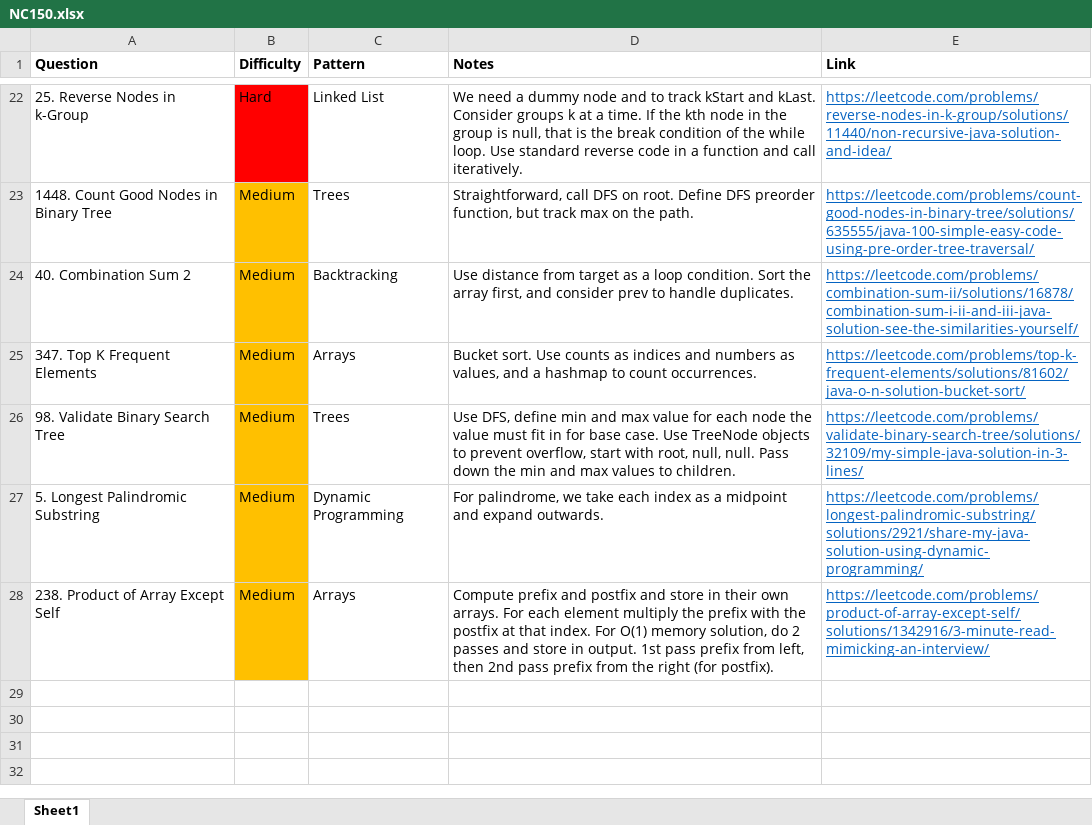
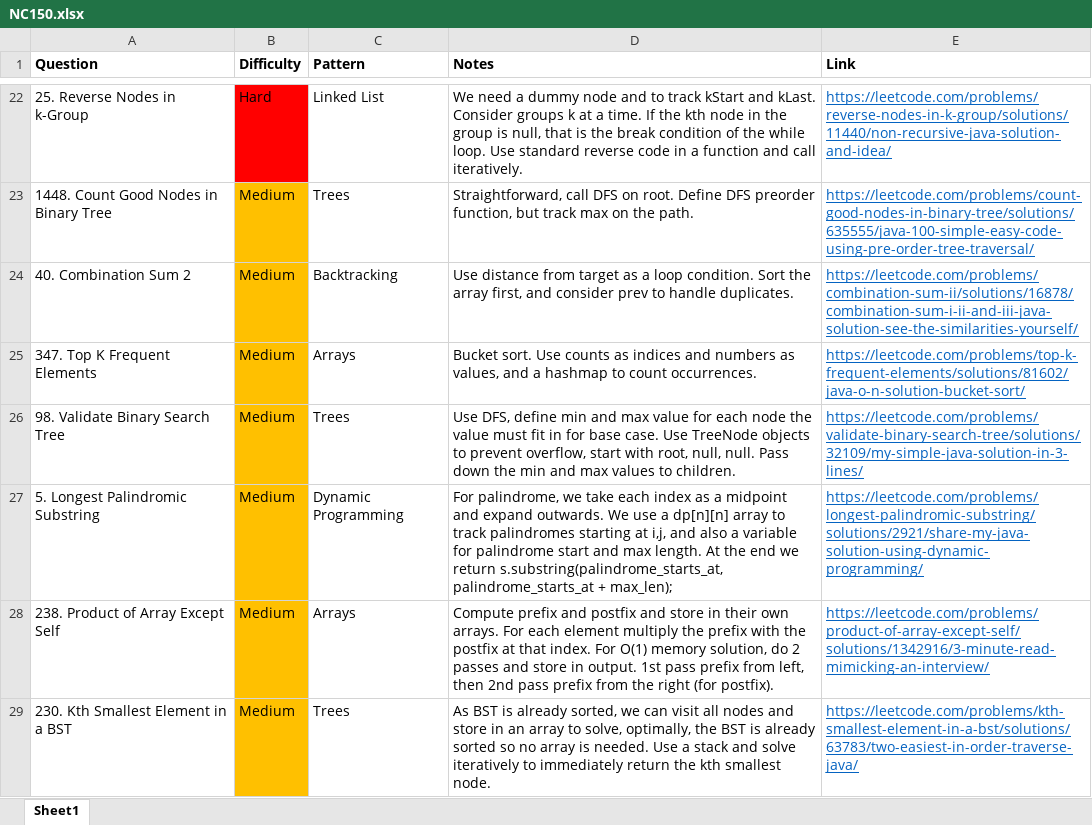
Before and after one commit to park-jsdev/library, an Excel workbook: java/NC150.xlsx, sheet Sheet1, drawn as a sheet; only a part is shown, gaps mark what is left out; values as stored, in another font and other column widths than the file's, no borders; table styles not drawn; the diff names each change by its address in the sheet, - before the commit and + after, or states it on an @@ line.

Commit message:
dsa trees and dp

```diff
--- a/java/NC150.xlsx (sheet Sheet1)
+++ b/java/NC150.xlsx (sheet Sheet1)
-D27 (Notes): …expand outwards.
+D27 (Notes): …expand outwards. We use a dp[n][n] array to track palindromes starting at i,j, and also a variable for palindrome start and max length. At the end we return s.substring(palindrome_starts_at, palindrome_starts_at + max_len);
+row 29: 230. Kth Smallest Element in a BST | Medium | Trees | As BST is already sorted, we can visit all nodes and store in an array to solve, optimally, the BST is already sorted so no array is needed. Use a stack and solve iteratively to immediately return the kth smallest node. | https://leetcode.com/problems/kth-smallest-element-in-a-bst/solutions/63783/two-easiest-in-order-traverse-java/
```
Also changed, not shown: 2 other files.
